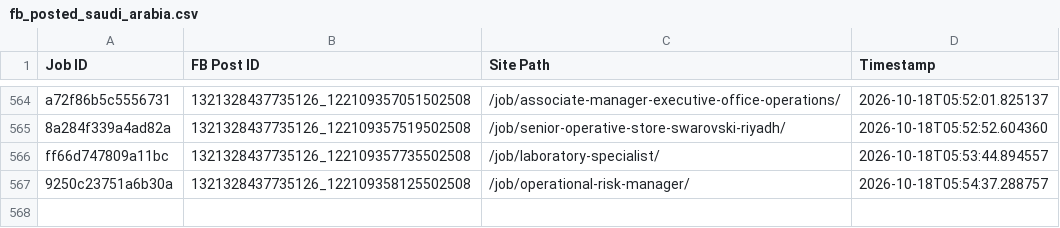
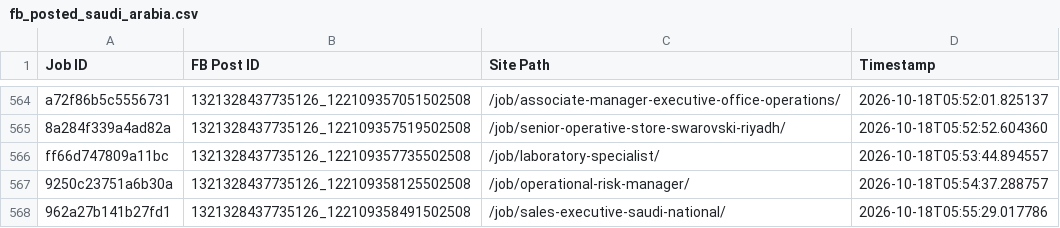
Before and after one commit to paulinepule2000/sa-sm, a CSV file: fb_posted_saudi_arabia.csv, drawn as a sheet; only a part is shown, gaps mark what is left out.

```diff
--- a/fb_posted_saudi_arabia.csv
+++ b/fb_posted_saudi_arabia.csv
@@ -567 +567,2 @@ ff66d747809a11bc,1321328437735126_122109357735502508,/job/laboratory-specialist/
 9250c23751a6b30a,1321328437735126_122109358125502508,/job/operational-risk-manager/,2026-10-18T05:54:37.288757
+962a27b141b27fd1,1321328437735126_122109358491502508,/job/sales-executive-saudi-national/,2026-10-18T05:55:29.017786
```
